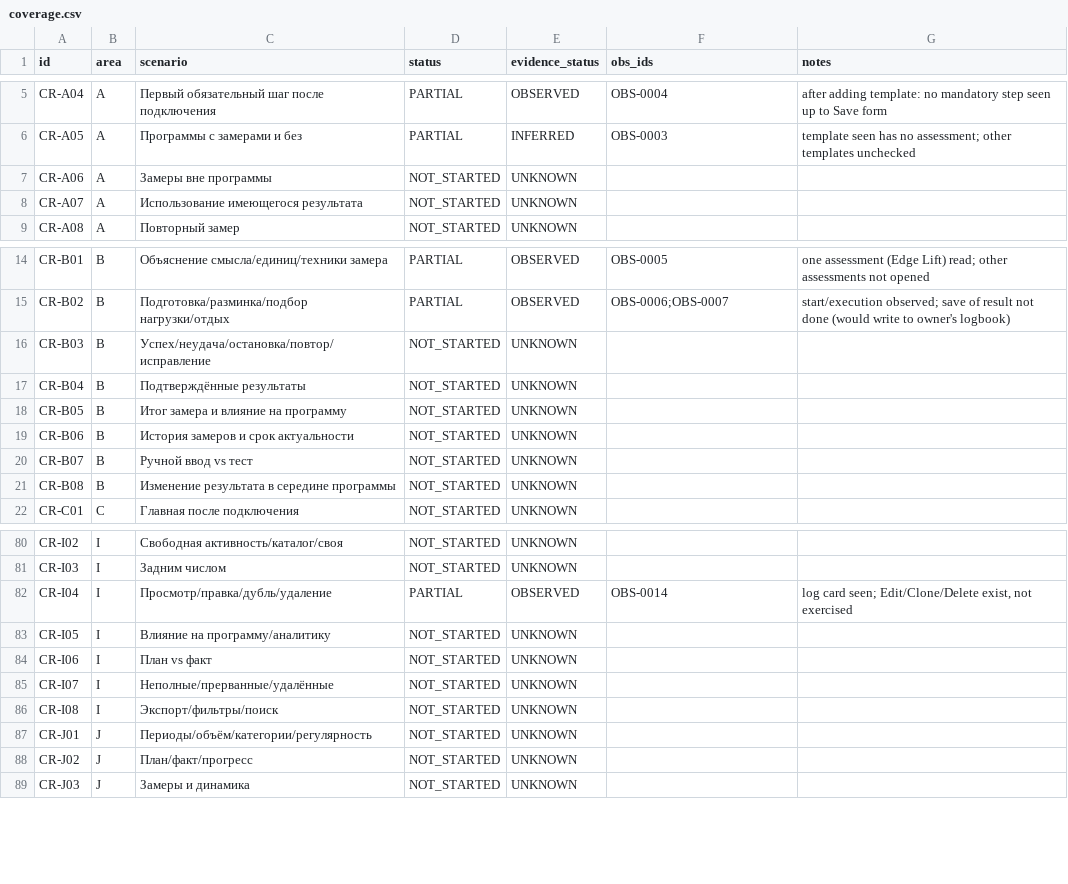
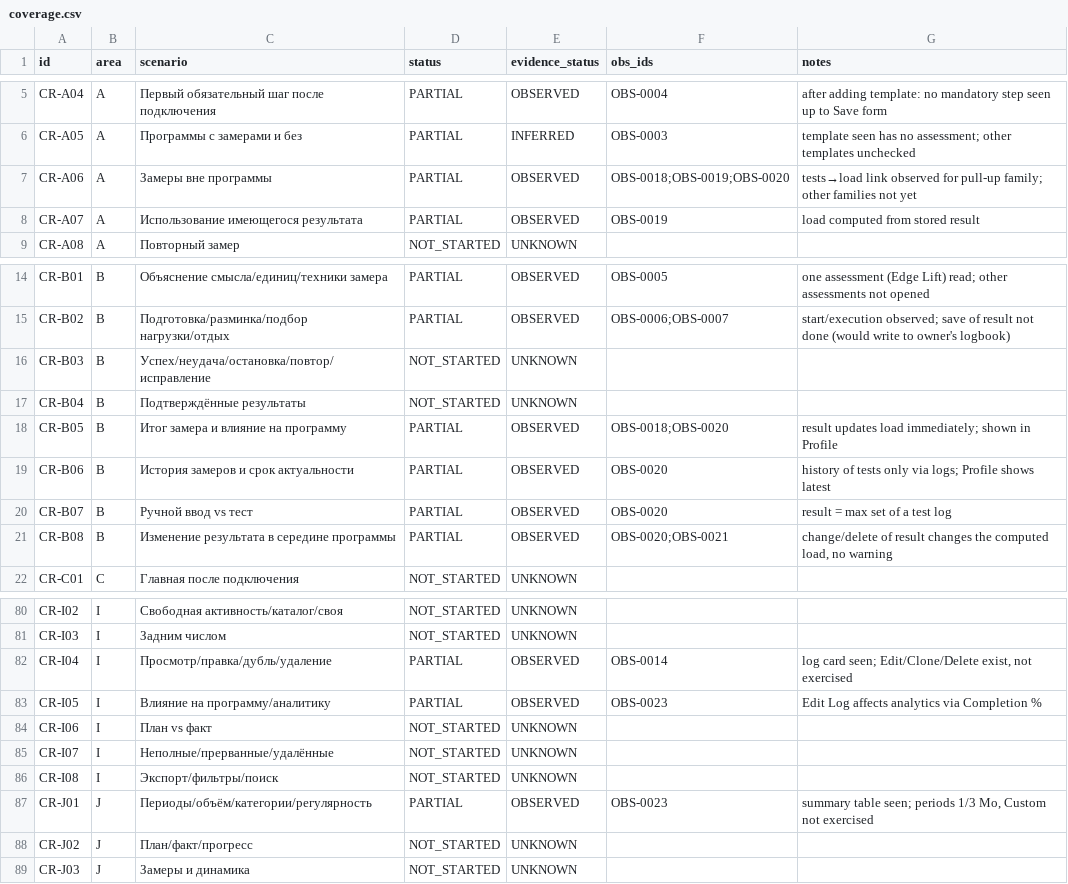
Before and after one commit to bimoool/pullup-trainer-bot, a CSV file: docs/research/crimpd-rescan-20261021/coverage.csv, drawn as a sheet; only a part is shown, gaps mark what is left out.

```diff
--- a/docs/research/crimpd-rescan-20261021/coverage.csv
+++ b/docs/research/crimpd-rescan-20261021/coverage.csv
@@ -6,4 +6,4 @@ CR-A04,A,Первый обязательный шаг после подключ
 CR-A05,A,Программы с замерами и без,PARTIAL,INFERRED,OBS-0003,template seen has no assessment; other templates unchecked
-CR-A06,A,Замеры вне программы,NOT_STARTED,UNKNOWN,,
-CR-A07,A,Использование имеющегося результата,NOT_STARTED,UNKNOWN,,
+CR-A06,A,Замеры вне программы,PARTIAL,OBSERVED,OBS-0018;OBS-0019;OBS-0020,tests→load link observed for pull-up family; other families not yet
+CR-A07,A,Использование имеющегося результата,PARTIAL,OBSERVED,OBS-0019,load computed from stored result
 CR-A08,A,Повторный замер,NOT_STARTED,UNKNOWN,,
@@ -17,6 +17,6 @@ CR-B03,B,Успех/неудача/остановка/повтор/исправ
 CR-B04,B,Подтверждённые результаты,NOT_STARTED,UNKNOWN,,
-CR-B05,B,Итог замера и влияние на программу,NOT_STARTED,UNKNOWN,,
-CR-B06,B,История замеров и срок актуальности,NOT_STARTED,UNKNOWN,,
-CR-B07,B,Ручной ввод vs тест,NOT_STARTED,UNKNOWN,,
-CR-B08,B,Изменение результата в середине программы,NOT_STARTED,UNKNOWN,,
+CR-B05,B,Итог замера и влияние на программу,PARTIAL,OBSERVED,OBS-0018;OBS-0020,result updates load immediately; shown in Profile
+CR-B06,B,История замеров и срок актуальности,PARTIAL,OBSERVED,OBS-0020,history of tests only via logs; Profile shows latest
+CR-B07,B,Ручной ввод vs тест,PARTIAL,OBSERVED,OBS-0020,result = max set of a test log
+CR-B08,B,Изменение результата в середине программы,PARTIAL,OBSERVED,OBS-0020;OBS-0021,"change/delete of result changes the computed load, no warning"
 CR-C01,C,Главная после подключения,NOT_STARTED,UNKNOWN,,
@@ -82,3 +82,3 @@ CR-I03,I,Задним числом,NOT_STARTED,UNKNOWN,,
 CR-I04,I,Просмотр/правка/дубль/удаление,PARTIAL,OBSERVED,OBS-0014,"log card seen; Edit/Clone/Delete exist, not exercised"
-CR-I05,I,Влияние на программу/аналитику,NOT_STARTED,UNKNOWN,,
+CR-I05,I,Влияние на программу/аналитику,PARTIAL,OBSERVED,OBS-0023,Edit Log affects analytics via Completion %
 CR-I06,I,План vs факт,NOT_STARTED,UNKNOWN,,
@@ -86,3 +86,3 @@ CR-I07,I,Неполные/прерванные/удалённые,NOT_STARTED,UN
 CR-I08,I,Экспорт/фильтры/поиск,NOT_STARTED,UNKNOWN,,
-CR-J01,J,Периоды/объём/категории/регулярность,NOT_STARTED,UNKNOWN,,
+CR-J01,J,Периоды/объём/категории/регулярность,PARTIAL,OBSERVED,OBS-0023,"summary table seen; periods 1/3 Mo, Custom not exercised"
 CR-J02,J,План/факт/прогресс,NOT_STARTED,UNKNOWN,,
```
Also changed, not shown: docs/research/crimpd-rescan-20261021/comparison.csv, docs/research/crimpd-rescan-20261021/observations.csv, 7 other files.
